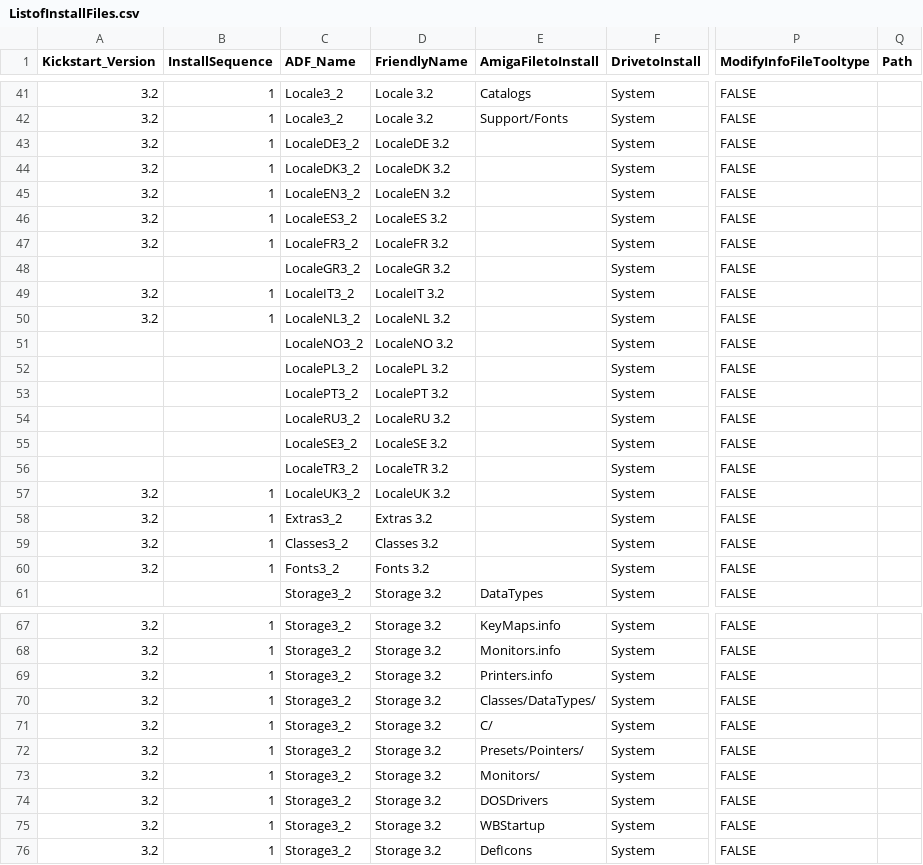
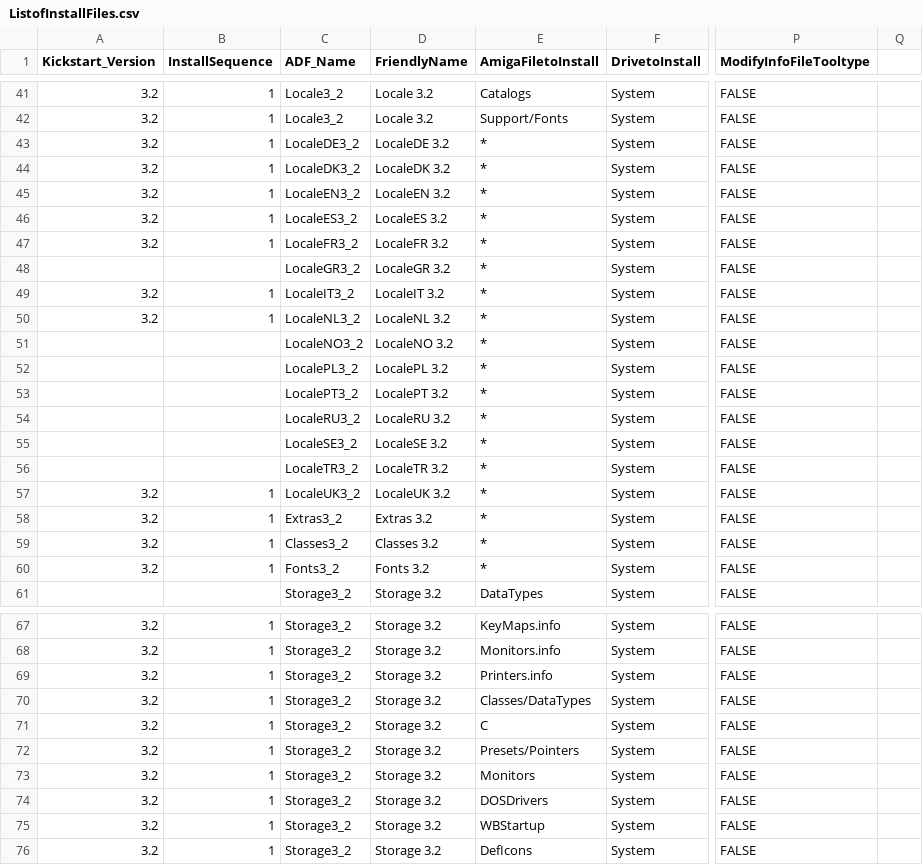
Before and after one commit to mja65/Emu68Imager, a CSV file: InputFiles/ListofInstallFiles.csv, drawn as a sheet; only a part is shown, gaps mark what is left out; the diff covers the shown part only; the diff names each change by its address in the sheet, - before the commit and + after, or states it on an @@ line.

```diff
--- a/InputFiles/ListofInstallFiles.csv
+++ b/InputFiles/ListofInstallFiles.csv
-Q1: Path
+Q1: (empty)
-E43:E60 (AmigaFiletoInstall): (empty)
+E43:E60 (AmigaFiletoInstall): *
-E70 (AmigaFiletoInstall): Classes/DataTypes/
+E70 (AmigaFiletoInstall): Classes/DataTypes
-E71 (AmigaFiletoInstall): C/
+E71 (AmigaFiletoInstall): C
-E72 (AmigaFiletoInstall): Presets/Pointers/
+E72 (AmigaFiletoInstall): Presets/Pointers
-E73 (AmigaFiletoInstall): Monitors/
+E73 (AmigaFiletoInstall): Monitors
```
Also changed, not shown: 28 edited cells elsewhere in this file, InputFiles/ADFHashes.csv, 4 other files.
